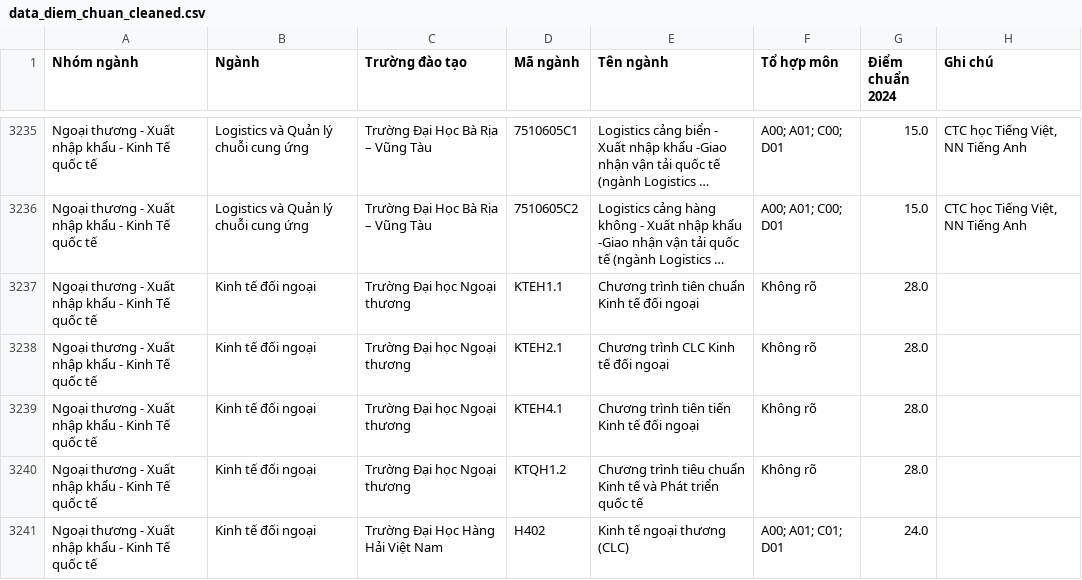
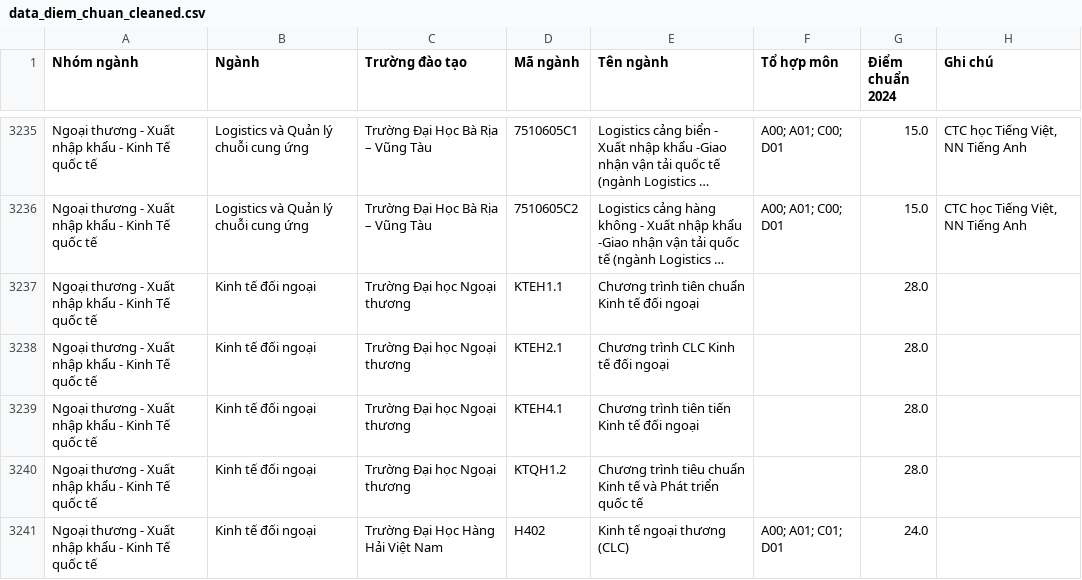
Before and after one commit to PhucHuwu/TuyenSinhGPT, a CSV file: data_diem_chuan_cleaned.csv, drawn as a sheet; only a part is shown, gaps mark what is left out; long unchanged cells end in …; the diff covers the shown part only; the diff names each change by its address in the sheet, - before the commit and + after, or states it on an @@ line.

```diff
--- a/data_diem_chuan_cleaned.csv
+++ b/data_diem_chuan_cleaned.csv
-F3237:F3240 (Tổ hợp môn): Không rõ
+F3237:F3240 (Tổ hợp môn): (empty)
```
Also changed, not shown: 33 edited cells elsewhere in this file, 9 other files.
